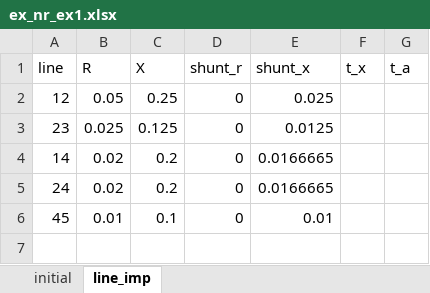
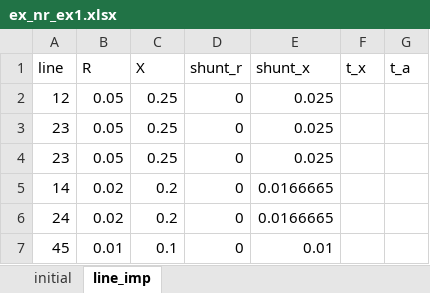
Before and after one commit to degrace1/PowerFlow, an Excel workbook: ex_nr_ex1.xlsx, sheet line_imp, drawn as a sheet; values as stored, in another font and other column widths than the file's, no borders; the diff names each change by its address in the sheet, - before the commit and + after, or states it on an @@ line.

```diff
--- a/ex_nr_ex1.xlsx (sheet line_imp)
+++ b/ex_nr_ex1.xlsx (sheet line_imp)
-B3 (R): 0.025
+B3 (R): 0.05
-C3 (X): 0.125
+C3 (X): 0.25
-E3 (shunt_x): 0.0125
+E3 (shunt_x): 0.025
+row 4: 23 | 0.05 | 0.25 | 0 | 0.025
```
Also changed, not shown: 2 other files.
